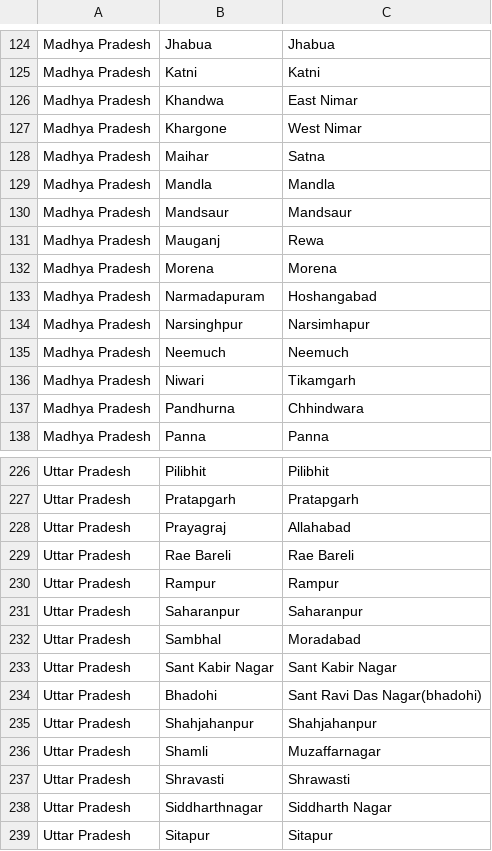
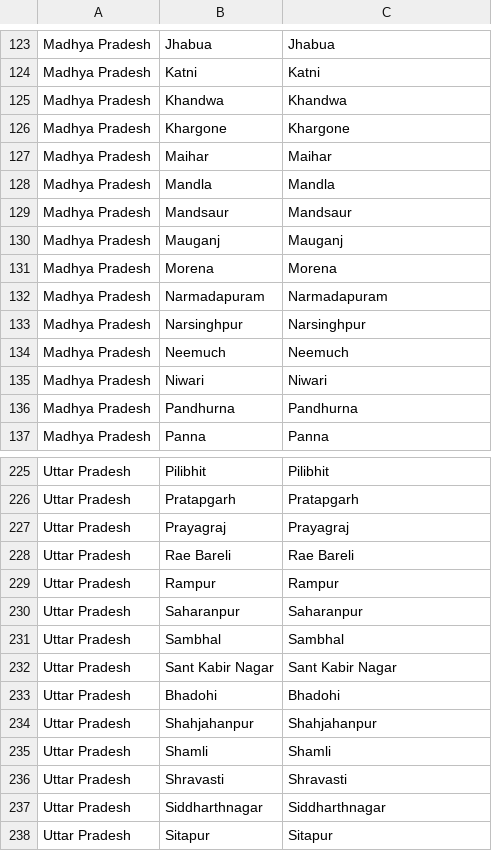
Before and after one commit to srrao87/wee-partner-clf-mapping, a CSV file: data/district_name_crosswalk.csv, drawn as a sheet; only a part is shown, gaps mark what is left out; the diff covers the shown part only.

```diff
--- a/data/district_name_crosswalk.csv
+++ b/data/district_name_crosswalk.csv
@@ -125,14 +124,14 @@
   Madhya Pradesh,Katni,Katni
-  Madhya Pradesh,Khandwa,East Nimar
-  Madhya Pradesh,Khargone,West Nimar
-  Madhya Pradesh,Maihar,Satna
+  Madhya Pradesh,Khandwa,Khandwa
+  Madhya Pradesh,Khargone,Khargone
+  Madhya Pradesh,Maihar,Maihar
   Madhya Pradesh,Mandla,Mandla
   Madhya Pradesh,Mandsaur,Mandsaur
-  Madhya Pradesh,Mauganj,Rewa
+  Madhya Pradesh,Mauganj,Mauganj
   Madhya Pradesh,Morena,Morena
-  Madhya Pradesh,Narmadapuram,Hoshangabad
-  Madhya Pradesh,Narsinghpur,Narsimhapur
+  Madhya Pradesh,Narmadapuram,Narmadapuram
+  Madhya Pradesh,Narsinghpur,Narsinghpur
   Madhya Pradesh,Neemuch,Neemuch
-  Madhya Pradesh,Niwari,Tikamgarh
-  Madhya Pradesh,Pandhurna,Chhindwara
+  Madhya Pradesh,Niwari,Niwari
+  Madhya Pradesh,Pandhurna,Pandhurna
   Madhya Pradesh,Panna,Panna
@@ -227,3 +226,3 @@
   Uttar Pradesh,Pratapgarh,Pratapgarh
-  Uttar Pradesh,Prayagraj,Allahabad
+  Uttar Pradesh,Prayagraj,Prayagraj
   Uttar Pradesh,Rae Bareli,Rae Bareli
@@ -231,9 +230,9 @@
   Uttar Pradesh,Saharanpur,Saharanpur
-  Uttar Pradesh,Sambhal,Moradabad
+  Uttar Pradesh,Sambhal,Sambhal
   Uttar Pradesh,Sant Kabir Nagar,Sant Kabir Nagar
-  Uttar Pradesh,Bhadohi,Sant Ravi Das Nagar(bhadohi)
+  Uttar Pradesh,Bhadohi,Bhadohi
   Uttar Pradesh,Shahjahanpur,Shahjahanpur
-  Uttar Pradesh,Shamli,Muzaffarnagar
-  Uttar Pradesh,Shravasti,Shrawasti
-  Uttar Pradesh,Siddharthnagar,Siddharth Nagar
+  Uttar Pradesh,Shamli,Shamli
+  Uttar Pradesh,Shravasti,Shravasti
+  Uttar Pradesh,Siddharthnagar,Siddharthnagar
   Uttar Pradesh,Sitapur,Sitapur
```
Also changed, not shown: 1 removed row and 38 edited cells elsewhere in this file.
